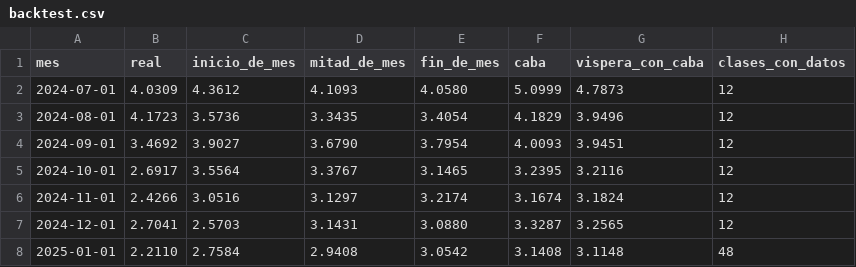
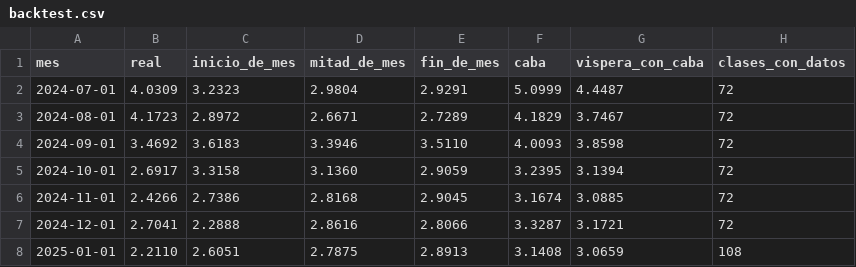
Before and after one commit to santirecco/ipc-nowcast, a CSV file: data/nowcast/backtest.csv, drawn as a sheet; only a part is shown; the diff covers the shown part only.

```diff
--- a/data/nowcast/backtest.csv
+++ b/data/nowcast/backtest.csv
@@ -1,8 +1,8 @@
 mes,real,inicio_de_mes,mitad_de_mes,fin_de_mes,caba,vispera_con_caba,clases_con_datos
-2024-07-01,4.0309,4.3612,4.1093,4.0580,5.0999,4.7873,12
-2024-08-01,4.1723,3.5736,3.3435,3.4054,4.1829,3.9496,12
-2024-09-01,3.4692,3.9027,3.6790,3.7954,4.0093,3.9451,12
-2024-10-01,2.6917,3.5564,3.3767,3.1465,3.2395,3.2116,12
-2024-11-01,2.4266,3.0516,3.1297,3.2174,3.1674,3.1824,12
-2024-12-01,2.7041,2.5703,3.1431,3.0880,3.3287,3.2565,12
-2025-01-01,2.2110,2.7584,2.9408,3.0542,3.1408,3.1148,48
+2024-07-01,4.0309,3.2323,2.9804,2.9291,5.0999,4.4487,72
+2024-08-01,4.1723,2.8972,2.6671,2.7289,4.1829,3.7467,72
+2024-09-01,3.4692,3.6183,3.3946,3.5110,4.0093,3.8598,72
+2024-10-01,2.6917,3.3158,3.1360,2.9059,3.2395,3.1394,72
+2024-11-01,2.4266,2.7386,2.8168,2.9045,3.1674,3.0885,72
+2024-12-01,2.7041,2.2888,2.8616,2.8066,3.3287,3.1721,72
+2025-01-01,2.2110,2.6051,2.7875,2.8913,3.1408,3.0659,108
```
Also changed, not shown: 105 edited cells elsewhere in this file, data/nowcast/ultimo_divisiones.csv, data/nowcast/ultimo_informacion.csv, 31 other files.
